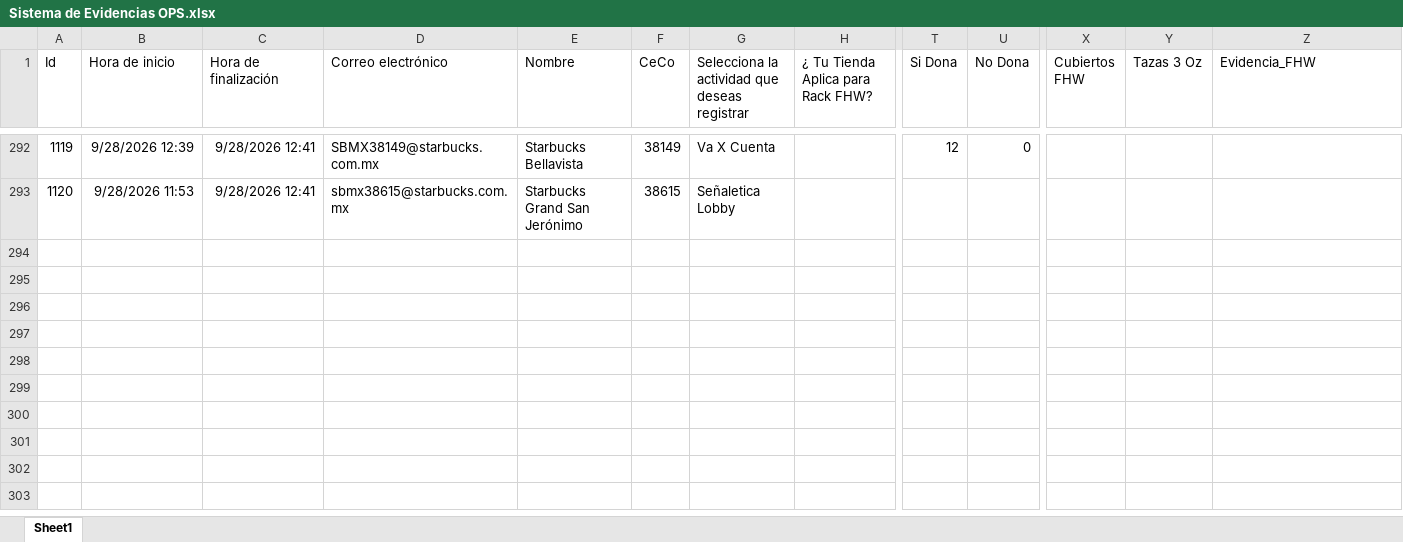
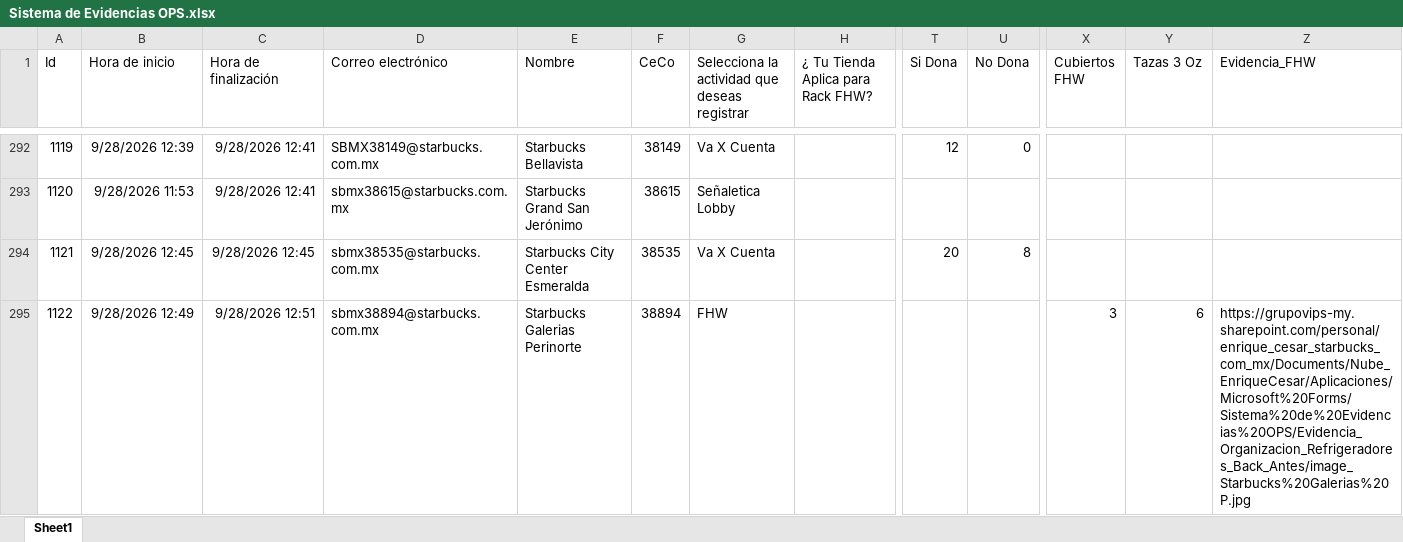
Before and after one commit to sbx-mex/Sistemas_Evidencias_Ops, an Excel workbook: cms/Sistema de Evidencias OPS.xlsx, sheet Sheet1, drawn as a sheet; only a part is shown, gaps mark what is left out; values as stored, in another font and other column widths than the file's, no borders; table styles not drawn; rows hold the shown columns only; the diff covers the shown part only; the diff names each change by its address in the sheet, - before the commit and + after, or states it on an @@ line.

Commit message:
Add files via upload

```diff
--- a/cms/Sistema de Evidencias OPS.xlsx (sheet Sheet1)
+++ b/cms/Sistema de Evidencias OPS.xlsx (sheet Sheet1)
+row 294: 1121 | 9/28/2026 12:45 | 9/28/2026 12:45 | sbmx38535@starbucks.com.mx | Starbucks City Center Esmeralda | 38535 | Va X Cuenta |  | 20 | 8
+row 295: 1122 | 9/28/2026 12:49 | 9/28/2026 12:51 | sbmx38894@starbucks.com.mx | Starbucks Galerias Perinorte | 38894 | FHW |  |  |  | 3 | 6 | https://grupovips-my.sharepoint.com/personal/enrique_cesar_starbucks_com_mx/Documents/Nube_EnriqueCesar/Aplicaciones/Microsoft%20Forms/Sistema%20de%20Evidencias%20OPS/Evidencia_Organizacion_Refrigeradores_Back_Antes/image_Starbucks%20Galerias%20P.jpg
```
Also changed, not shown: 1 added row elsewhere in this sheet.
